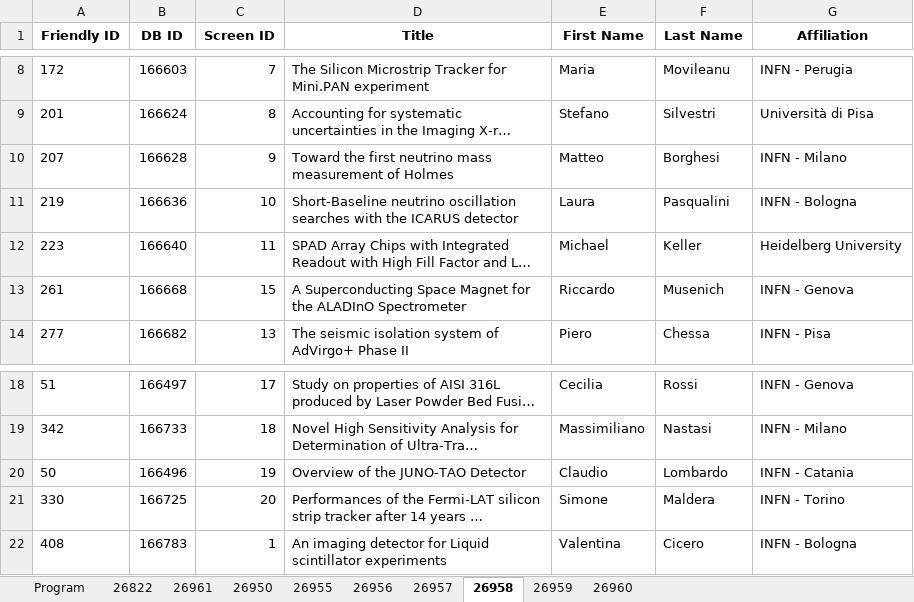
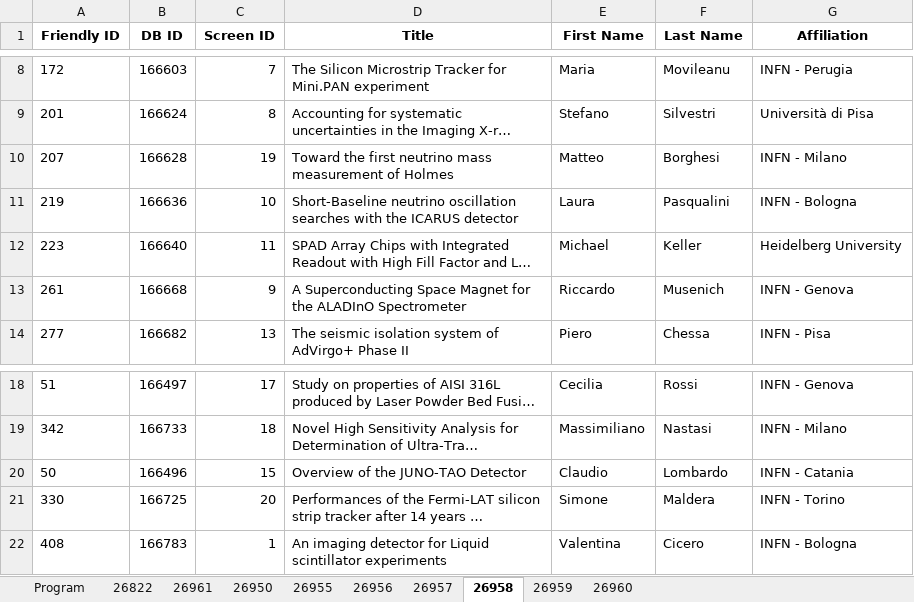
Before and after one commit to lucabaldini/pisameet, an Excel workbook: pm2022/pm2022.xlsx, sheet 26958, drawn as a sheet; only a part is shown, gaps mark what is left out; long unchanged cells end in …; values as stored, in another font and other column widths than the file's, no borders; the diff names each change by its address in the sheet, - before the commit and + after, or states it on an @@ line.

Commit message:
minor

```diff
--- a/pm2022/pm2022.xlsx (sheet 26958)
+++ b/pm2022/pm2022.xlsx (sheet 26958)
-C10 (Screen ID): 9
+C10 (Screen ID): 19
-C13 (Screen ID): 15
+C13 (Screen ID): 9
-C20 (Screen ID): 19
+C20 (Screen ID): 15
```
